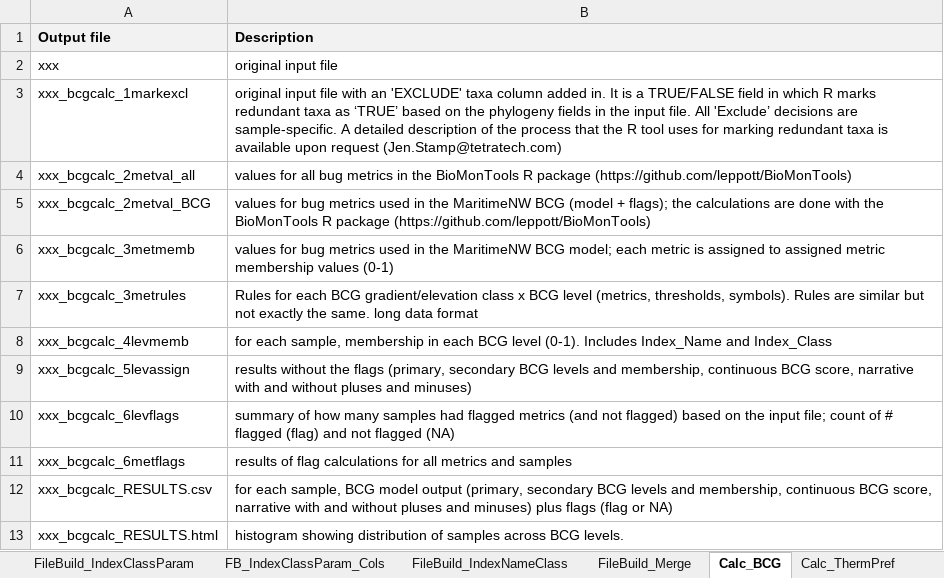
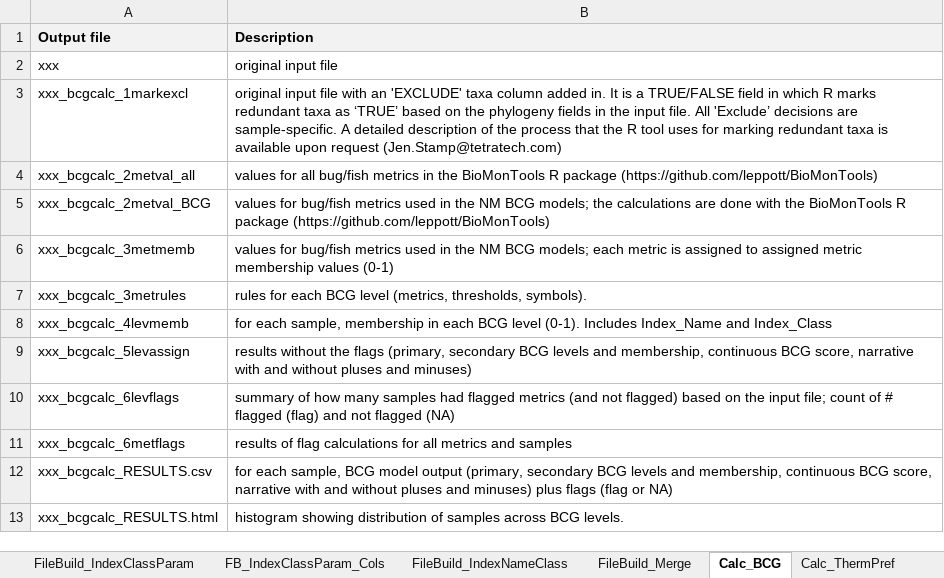
Before and after one commit to Blocktt/NM_BCGCalc, an Excel workbook: inst/apps/NM_BCGCalc/external/RMD/files/OutputFileSubtabs.xlsx, sheet Calc_BCG, drawn as a sheet; values as stored, in another font and other column widths than the file's, no borders; the diff names each change by its address in the sheet, - before the commit and + after, or states it on an @@ line.

```diff
--- a/inst/apps/NM_BCGCalc/external/RMD/files/OutputFileSubtabs.xlsx (sheet Calc_BCG)
+++ b/inst/apps/NM_BCGCalc/external/RMD/files/OutputFileSubtabs.xlsx (sheet Calc_BCG)
-B4 (Description): …for all bug metrics in…
+B4 (Description): …for all bug/fish metrics in…
-B5 (Description): values for bug metrics used in the MaritimeNW BCG (model + flags); the calculations…
+B5 (Description): values for bug/fish metrics used in the NM BCG models; the calculations…
-B6 (Description): values for bug metrics used in the MaritimeNW BCG model; each metric…
+B6 (Description): values for bug/fish metrics used in the NM BCG models; each metric…
-B7 (Description): Rules for each BCG gradient/elevation class x BCG level (metrics, thresholds, symbols). Rules are similar but not exactly the same. long data format
+B7 (Description): rules for each BCG level (metrics, thresholds, symbols).
```
Also changed, not shown: sheet FileBuild_TTAA, other sheet tabs, 23 other files.
